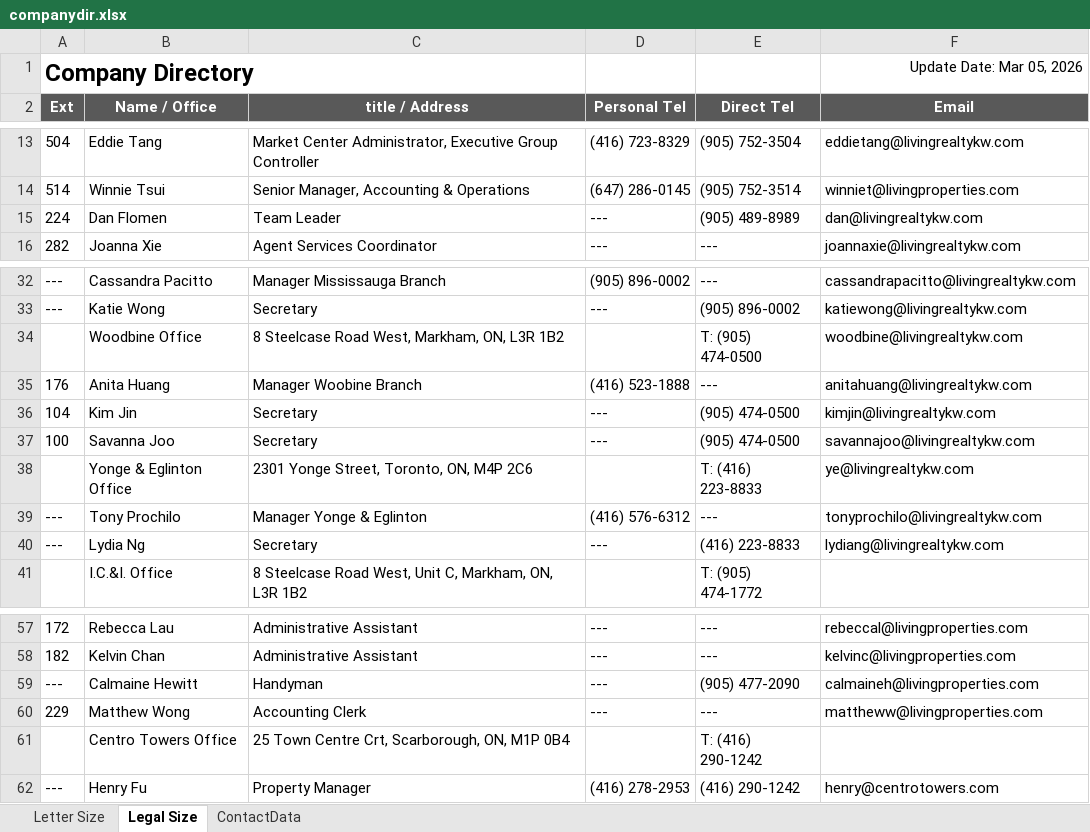
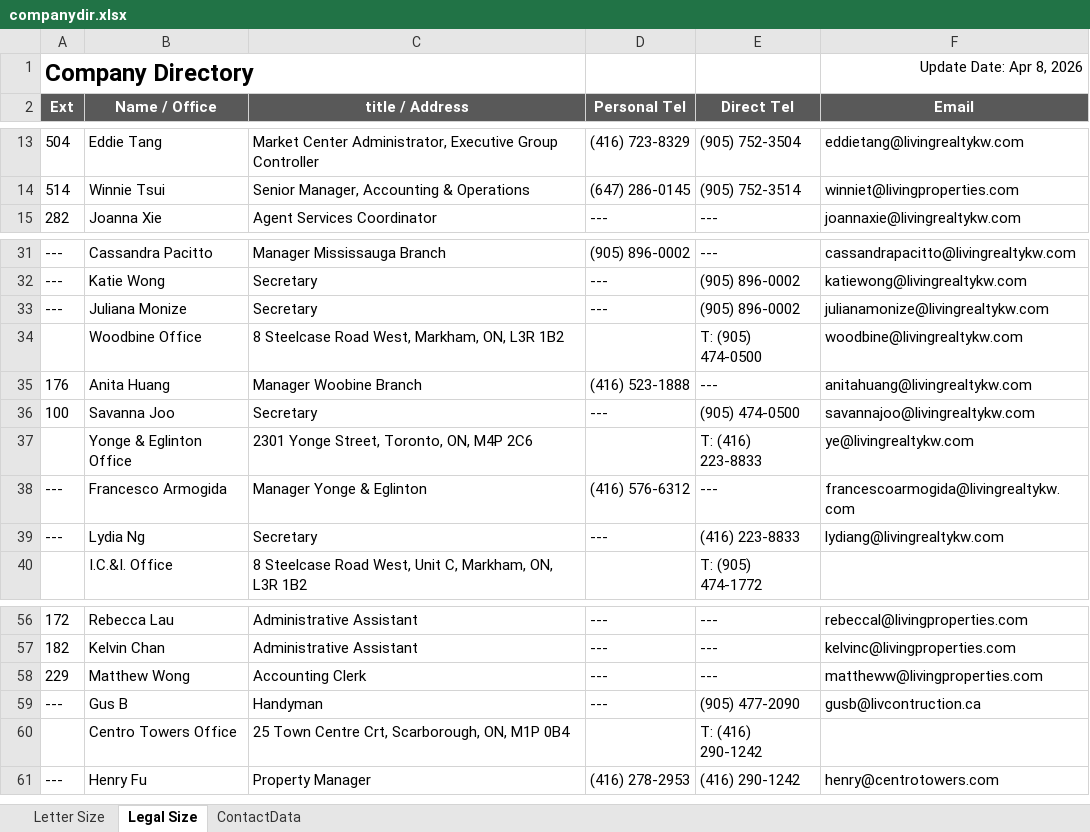
Before and after one commit to nelsonlauhy/kwlrportal, an Excel workbook: companydirectorypdf/companydir.xlsx, sheet Legal Size, drawn as a sheet; only a part is shown, gaps mark what is left out; values as stored, in another font and other column widths than the file's, no borders; conditional formats not drawn; removed rows and columns are numbered as before the commit, all else as after; the diff names each change by its address in the sheet, - before the commit and + after, or states it on an @@ line.

```diff
--- a/companydirectorypdf/companydir.xlsx (sheet Legal Size)
+++ b/companydirectorypdf/companydir.xlsx (sheet Legal Size)
-F1 (Email): Update Date: Mar 05, 2026
+F1 (Email): Update Date: Apr 8, 2026
-row 15: 224 | Dan Flomen | Team Leader | --- | (905) 489-8989 | dan@livingrealtykw.com
+row 33: --- | Juliana Monize | Secretary | --- | (905) 896-0002 | julianamonize@livingrealtykw.com
-row 36: 104 | Kim Jin | Secretary | --- | (905) 474-0500 | kimjin@livingrealtykw.com
-B38 (Name / Office): Tony Prochilo
+B38 (Name / Office): Francesco Armogida
-F38 (Email): tonyprochilo@livingrealtykw.com
+F38 (Email): francescoarmogida@livingrealtykw.com
-row 59: --- | Calmaine Hewitt | Handyman | --- | (905) 477-2090 | calmaineh@livingproperties.com
+row 59: --- | Gus B | Handyman | --- | (905) 477-2090 | gusb@livcontruction.ca
```
Also changed, not shown: sheet ContactData, sheet Letter Size, formulas that keep their value, 2 other files.
